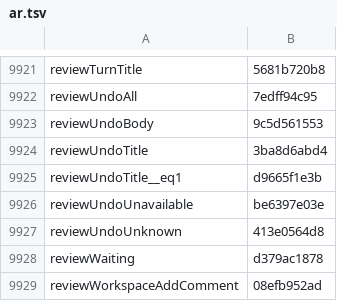
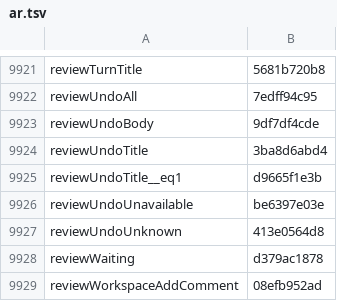
Before and after one commit to Eslamasabry/opencode-mobile-next, a TSV file: native/tools/strings/translation-state/ar.tsv, drawn as a sheet; only a part is shown, gaps mark what is left out.

```diff
--- a/native/tools/strings/translation-state/ar.tsv
+++ b/native/tools/strings/translation-state/ar.tsv
@@ -9922,3 +9922,3 @@ reviewTurnTitle	5681b720b8
 reviewUndoAll	7edff94c95
-reviewUndoBody	9c5d561553
+reviewUndoBody	9df7df4cde
 reviewUndoTitle	3ba8d6abd4
```
Also changed, not shown: native/tools/strings/translation-state/es.tsv, native/tools/strings/translation-state/fr.tsv, 16 other files.
